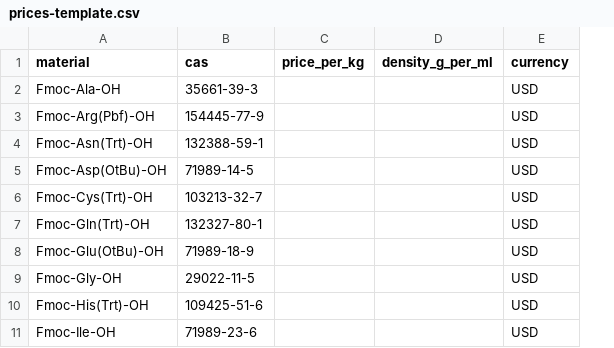
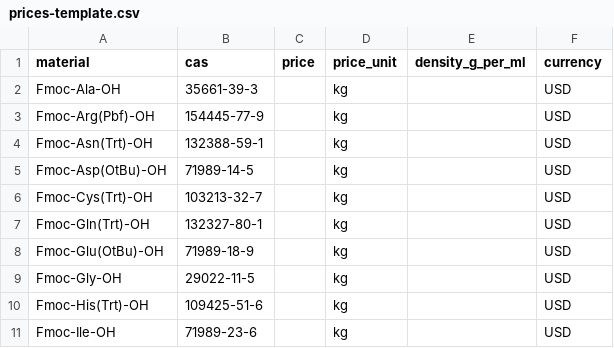
Before and after one commit to abedassadi-wq/SPPS-calculator-, a CSV file: prices-template.csv, drawn as a sheet; only a part is shown; removed rows and columns are numbered as before the commit, all else as after; the diff names each change by its address in the sheet, - before the commit and + after, or states it on an @@ line.

```diff
--- a/prices-template.csv
+++ b/prices-template.csv
-column C (price_per_kg), empty
+column C (price), empty
+column D (price_unit), rows 2-11: all kg
```
Also changed, not shown: 5 other files.
